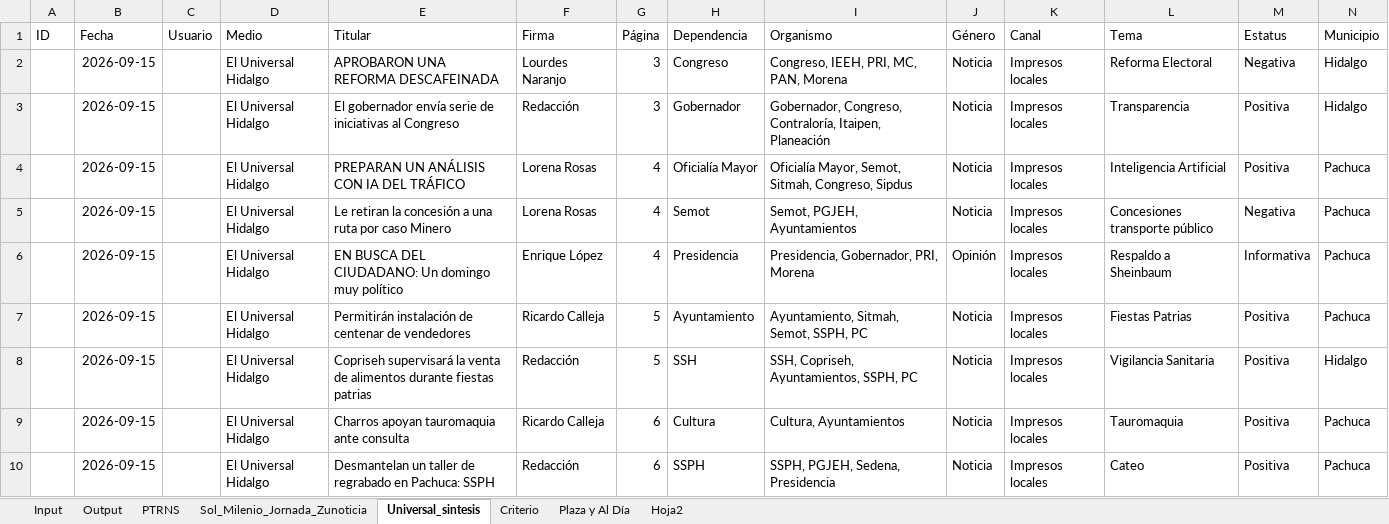
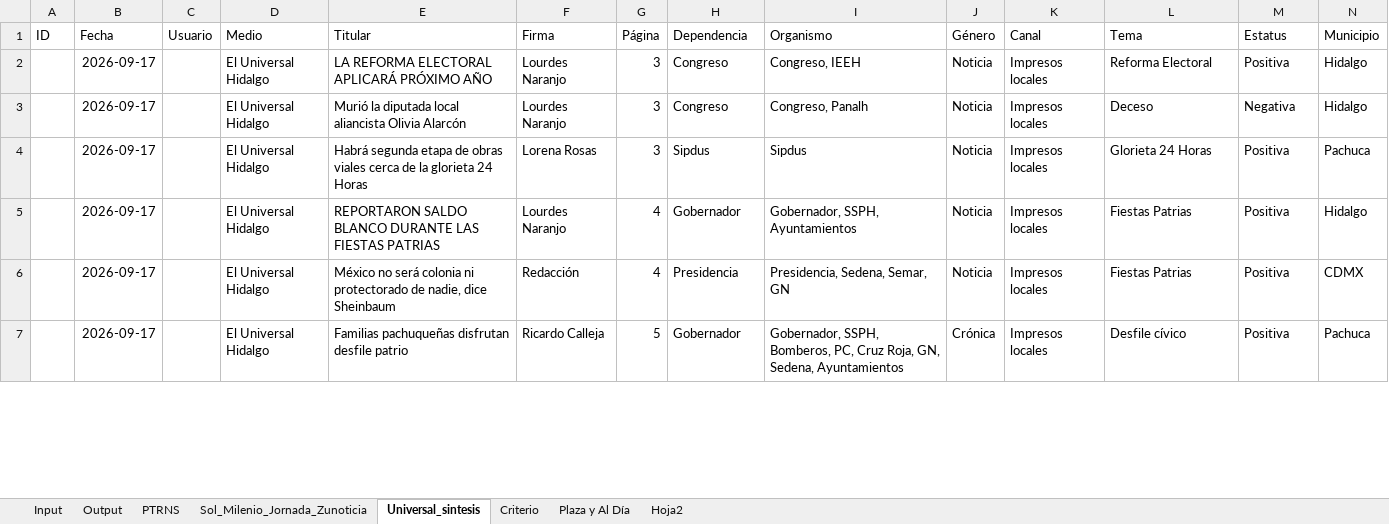
Before and after one commit to thelonious9/capturanotas, an Excel workbook: Traductor patrón-esclavo.xlsx, sheet Universal_sintesis, drawn as a sheet; only a part is shown; values as stored, in another font and other column widths than the file's, no borders; table styles not drawn; removed rows and columns are numbered as before the commit, all else as after; the diff covers the shown part only; the diff names each change by its address in the sheet, - before the commit and + after, or states it on an @@ line.

```diff
--- a/Traductor patrón-esclavo.xlsx (sheet Universal_sintesis)
+++ b/Traductor patrón-esclavo.xlsx (sheet Universal_sintesis)
-B2:B3 (Fecha): 2026-09-15
+B2:B3 (Fecha): 2026-09-17
-E2 (Titular): APROBARON UNA REFORMA DESCAFEINADA
+E2 (Titular): LA REFORMA ELECTORAL APLICARÁ PRÓXIMO AÑO
-I2 (Organismo): Congreso, IEEH, PRI, MC, PAN, Morena
+I2 (Organismo): Congreso, IEEH
-M2 (Estatus): Negativa
+M2 (Estatus): Positiva
-E3 (Titular): El gobernador envía serie de iniciativas al Congreso
+E3 (Titular): Murió la diputada local aliancista Olivia Alarcón
-F3 (Firma): Redacción
+F3 (Firma): Lourdes Naranjo
-H3 (Dependencia): Gobernador
+H3 (Dependencia): Congreso
-I3 (Organismo): Gobernador, Congreso, Contraloría, Itaipen, Planeación
+I3 (Organismo): Congreso, Panalh
-L3 (Tema): Transparencia
+L3 (Tema): Deceso
-M3 (Estatus): Positiva
+M3 (Estatus): Negativa
+row 4:  | 2026-09-17 |  | El Universal Hidalgo | Habrá segunda etapa de obras viales cerca de la glorieta 24 Horas | Lorena Rosas | 3 | Sipdus | Sipdus | Noticia | Impresos locales | Glorieta 24 Horas | Positiva | Pachuca
-B5 (Fecha): 2026-09-15
+B5 (Fecha): 2026-09-17
-E5 (Titular): PREPARAN UN ANÁLISIS CON IA DEL TRÁFICO
+E5 (Titular): REPORTARON SALDO BLANCO DURANTE LAS FIESTAS PATRIAS
-F5 (Firma): Lorena Rosas
+F5 (Firma): Lourdes Naranjo
-H5 (Dependencia): Oficialía Mayor
+H5 (Dependencia): Gobernador
-I5 (Organismo): Oficialía Mayor, Semot, Sitmah, Congreso, Sipdus
+I5 (Organismo): Gobernador, SSPH, Ayuntamientos
-L5 (Tema): Inteligencia Artificial
+L5 (Tema): Fiestas Patrias
-N5 (Municipio): Pachuca
+N5 (Municipio): Hidalgo
-row 5:  | 2026-09-15 |  | El Universal Hidalgo | Le retiran la concesión a una ruta por caso Minero | Lorena Rosas | 4 | Semot | Semot, PGJEH, Ayuntamientos | Noticia | Impresos locales | Concesiones transporte público | Negativa | Pachuca
-row 6:  | 2026-09-15 |  | El Universal Hidalgo | EN BUSCA DEL CIUDADANO: Un domingo muy político | Enrique López | 4 | Presidencia | Presidencia, Gobernador, PRI, Morena | Opinión | Impresos locales | Respaldo a Sheinbaum | Informativa | Pachuca
+row 6:  | 2026-09-17 |  | El Universal Hidalgo | México no será colonia ni protectorado de nadie, dice Sheinbaum | Redacción | 4 | Presidencia | Presidencia, Sedena, Semar, GN | Noticia | Impresos locales | Fiestas Patrias | Positiva | CDMX
-B7 (Fecha): 2026-09-15
+B7 (Fecha): 2026-09-17
-E7 (Titular): Permitirán instalación de centenar de vendedores
+E7 (Titular): Familias pachuqueñas disfrutan desfile patrio
-H7 (Dependencia): Ayuntamiento
+H7 (Dependencia): Gobernador
-I7 (Organismo): Ayuntamiento, Sitmah, Semot, SSPH, PC
+I7 (Organismo): Gobernador, SSPH, Bomberos, PC, Cruz Roja, GN, Sedena, Ayuntamientos
-J7 (Género): Noticia
+J7 (Género): Crónica
-L7 (Tema): Fiestas Patrias
+L7 (Tema): Desfile cívico
-row 8:  | 2026-09-15 |  | El Universal Hidalgo | Copriseh supervisará la venta de alimentos durante fiestas patrias | Redacción | 5 | SSH | SSH, Copriseh, Ayuntamientos, SSPH, PC | Noticia | Impresos locales | Vigilancia Sanitaria | Positiva | Hidalgo
-row 9:  | 2026-09-15 |  | El Universal Hidalgo | Charros apoyan tauromaquia ante consulta | Ricardo Calleja | 6 | Cultura | Cultura, Ayuntamientos | Noticia | Impresos locales | Tauromaquia | Positiva | Pachuca
-row 10:  | 2026-09-15 |  | El Universal Hidalgo | Desmantelan un taller de regrabado en Pachuca: SSPH | Redacción | 6 | SSPH | SSPH, PGJEH, Sedena, Presidencia | Noticia | Impresos locales | Cateo | Positiva | Pachuca
```
Also changed, not shown: 6 added rows, 4 removed rows and 64 edited cells elsewhere in this sheet, sheet Input, sheet Output, sheet PTRNS, sheet Sol_Milenio_Jornada_Zunoticia, sheet Plaza y Al Día, sheet Criterio, tABLA PARA XML.xlsx, 2 other files.
